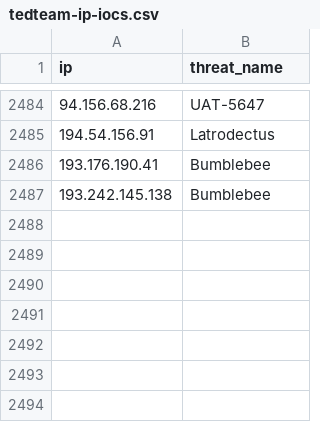
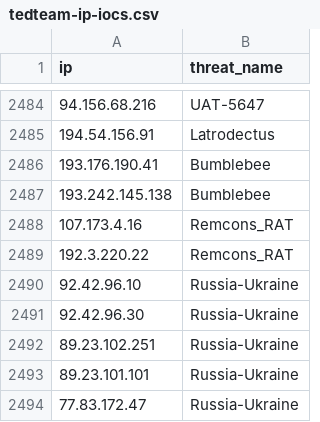
Before and after one commit to kfidur/Tedteam-security, a CSV file: tedteam-ip-iocs.csv, drawn as a sheet; only a part is shown, gaps mark what is left out.

```diff
--- a/tedteam-ip-iocs.csv
+++ b/tedteam-ip-iocs.csv
@@ -2487 +2487,8 @@ ip,threat_name
 193.242.145.138,Bumblebee
+107.173.4.16,Remcons_RAT
+192.3.220.22,Remcons_RAT
+92.42.96.10,Russia-Ukraine
+92.42.96.30,Russia-Ukraine
+89.23.102.251,Russia-Ukraine
+89.23.101.101,Russia-Ukraine
+77.83.172.47,Russia-Ukraine
```
Also changed, not shown: tedteam-query-iocs.csv, tedteam-threats.csv, 2 other files.
